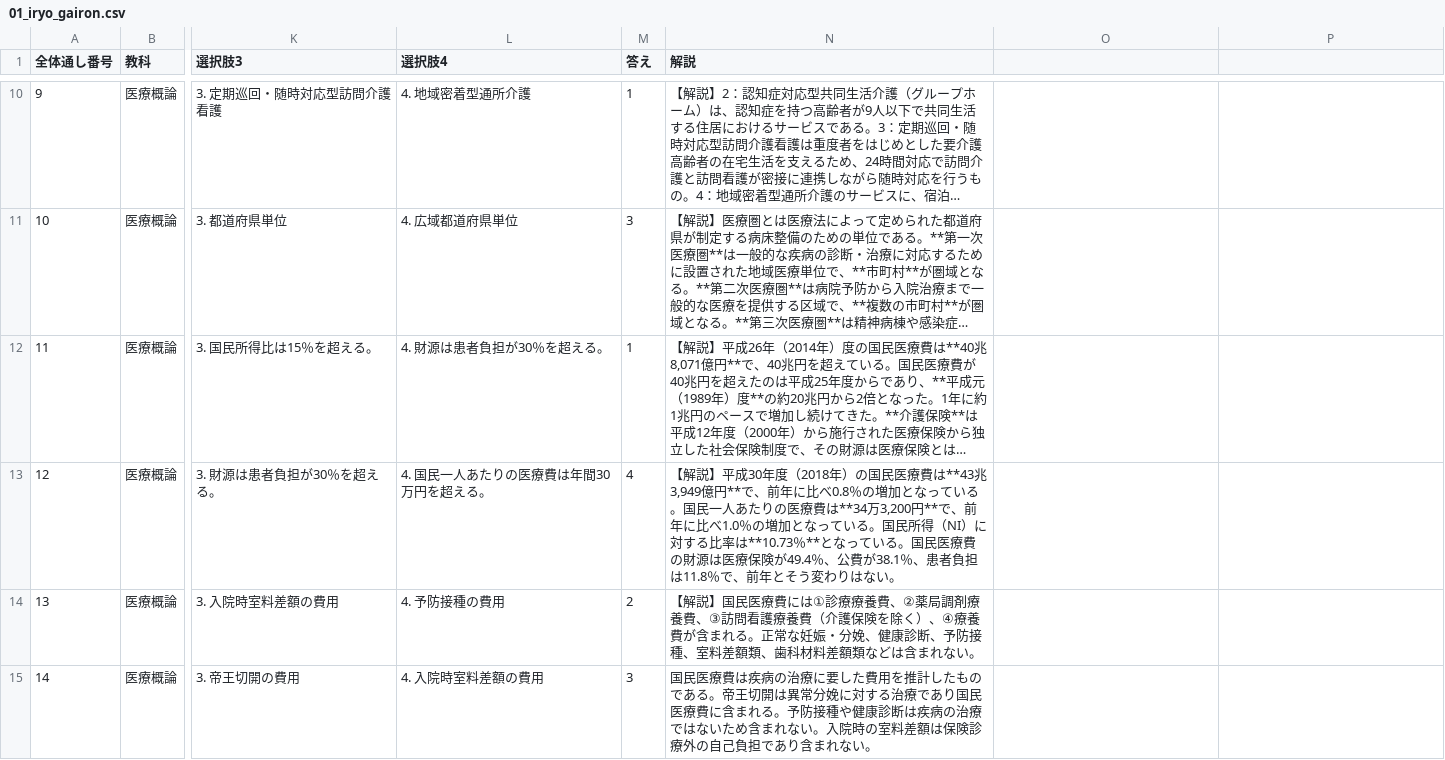
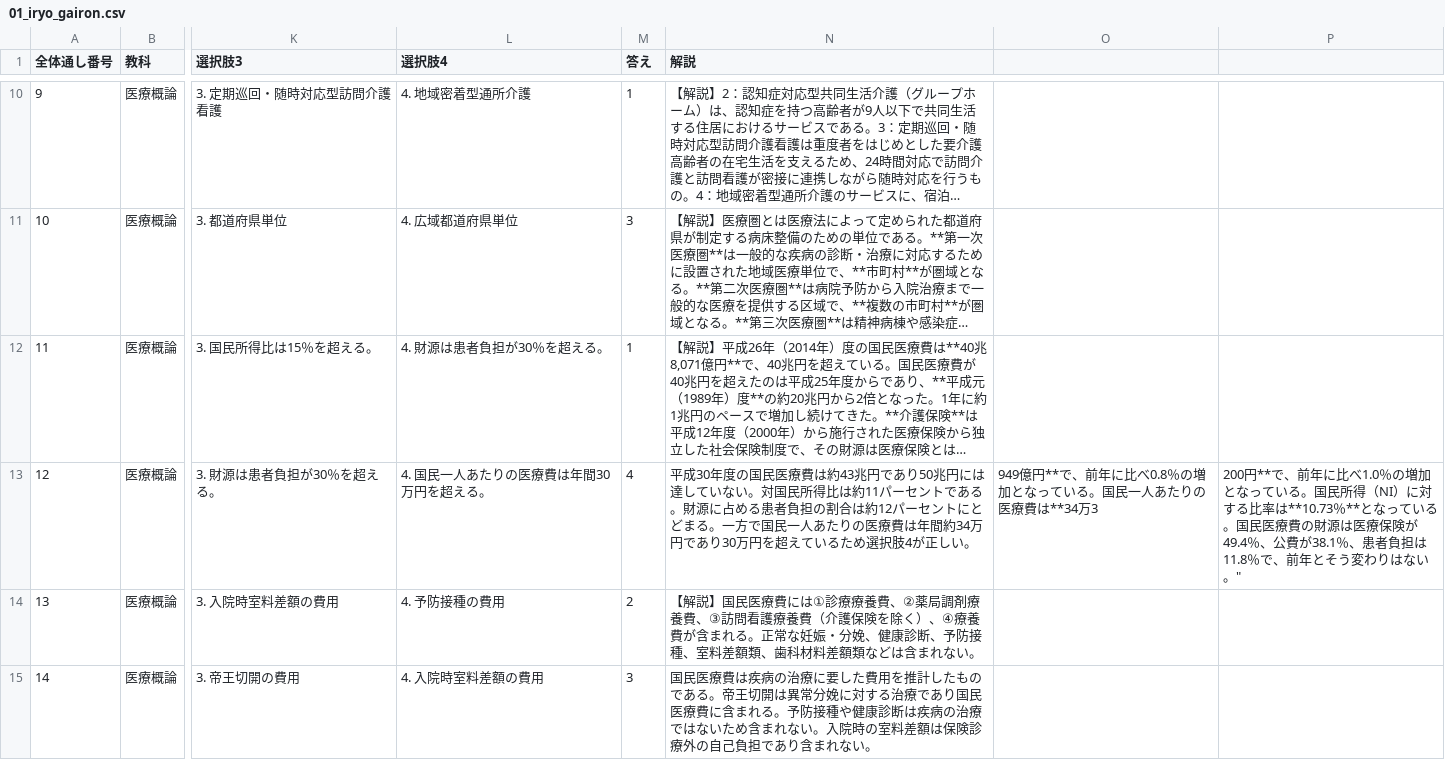
Before and after one commit to kaoman0079-ops/shinkyu_kokusitest, a CSV file: Csv/01_iryo_gairon.csv, drawn as a sheet; only a part is shown, gaps mark what is left out; long unchanged cells end in …; the diff names each change by its address in the sheet, - before the commit and + after, or states it on an @@ line.

```diff
--- a/Csv/01_iryo_gairon.csv
+++ b/Csv/01_iryo_gairon.csv
-N13 (解説): 【解説】平成30年度（2018年）の国民医療費は**43兆3,949億円**で、前年に比べ0.8％の増加となっている。国民一人あたりの医療費は**34万3,200円**で、前年に比べ1.0％の増加となっている。国民所得（NI）に対する比率は**10.73％**となっている。国民医療費の財源は医療保険が49.4％、公費が38.1％、患者負担は11.8％で、前年とそう変わりはない。
+N13 (解説): 平成30年度の国民医療費は約43兆円であり50兆円には達していない。対国民所得比は約11パーセントである。財源に占める患者負担の割合は約12パーセントにとどまる。一方で国民一人あたりの医療費は年間約34万円であり30万円を超えているため選択肢4が正しい。
-O13: (empty)
+O13: 949億円**で、前年に比べ0.8％の増加となっている。国民一人あたりの医療費は**34万3
-P13: (empty)
+P13: 200円**で、前年に比べ1.0％の増加となっている。国民所得（NI）に対する比率は**10.73％**となっている。国民医療費の財源は医療保険が49.4％、公費が38.1％、患者負担は11.8％で、前年とそう変わりはない。"
```
Also changed, not shown: Csv/02_eisei.csv, Csv/03_houki.csv, 7 other files.
